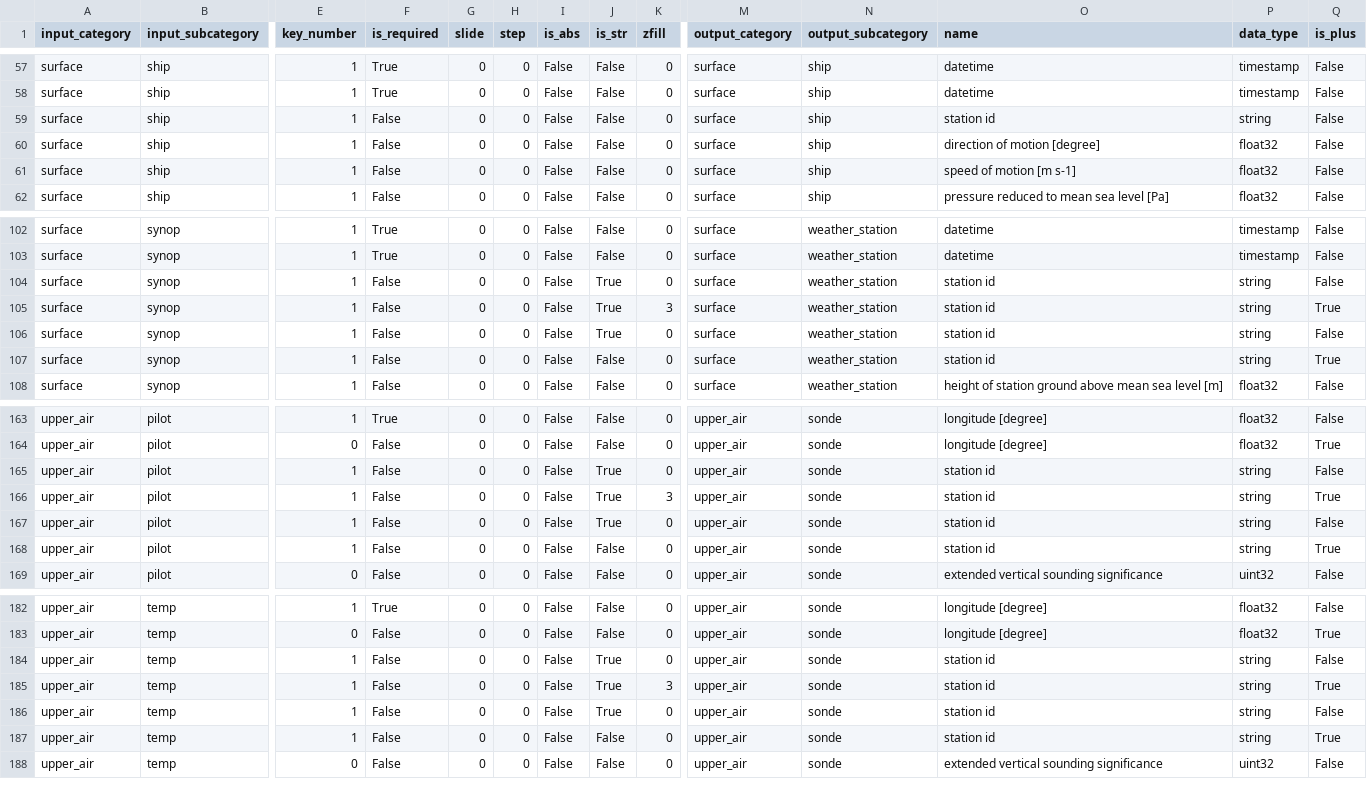
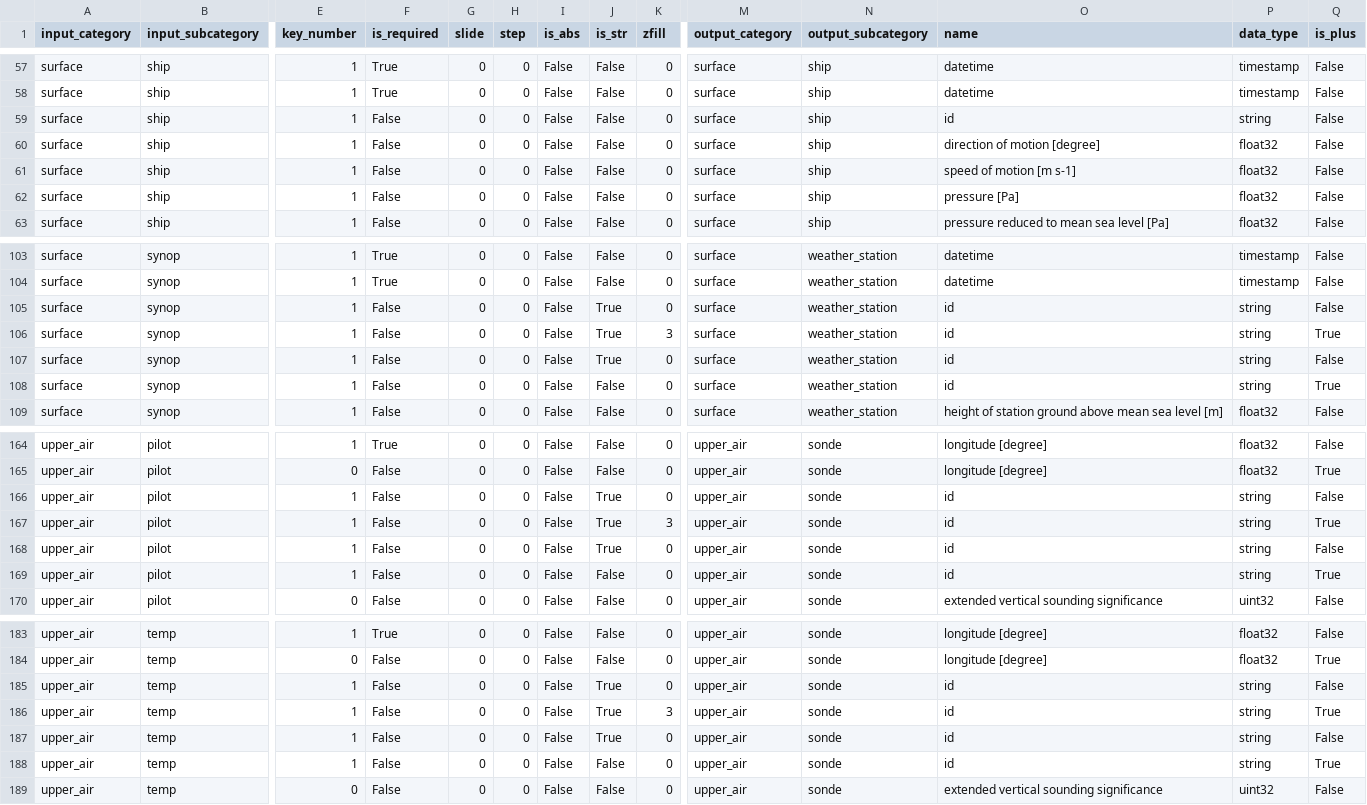
Before and after one commit to public-tatsuya-noyori/meteorological_preprocessor, a CSV file: src/meteorological_preprocessor/conf_bufr_to_arrow.csv, drawn as a sheet; only a part is shown, gaps mark what is left out; addresses are those after the commit; rows hold the shown columns only; the diff covers the shown part only; the diff names each change by its address in the sheet, - before the commit and + after, or states it on an @@ line.

```diff
--- a/src/meteorological_preprocessor/conf_bufr_to_arrow.csv
+++ b/src/meteorological_preprocessor/conf_bufr_to_arrow.csv
-O59 (name): station id
+O59 (name): id
+row 62: surface | ship | 1 | False | 0 | 0 | False | False | 0 | surface | ship | pressure [Pa] | float32 | False
-O105:O108 (name): station id
+O105:O108 (name): id
-O166:O169 (name): station id
+O166:O169 (name): id
-O185:O188 (name): station id
+O185:O188 (name): id
```
Also changed, not shown: 15 edited cells elsewhere in this file, src/meteorological_preprocessor/conf_arrow_to_dataset.csv, 2 other files.
